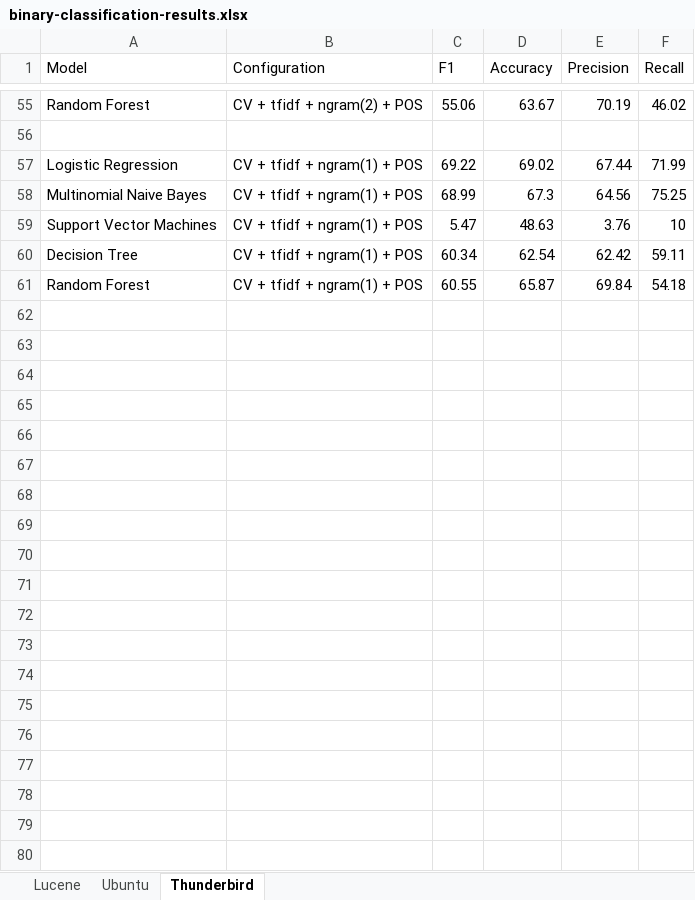
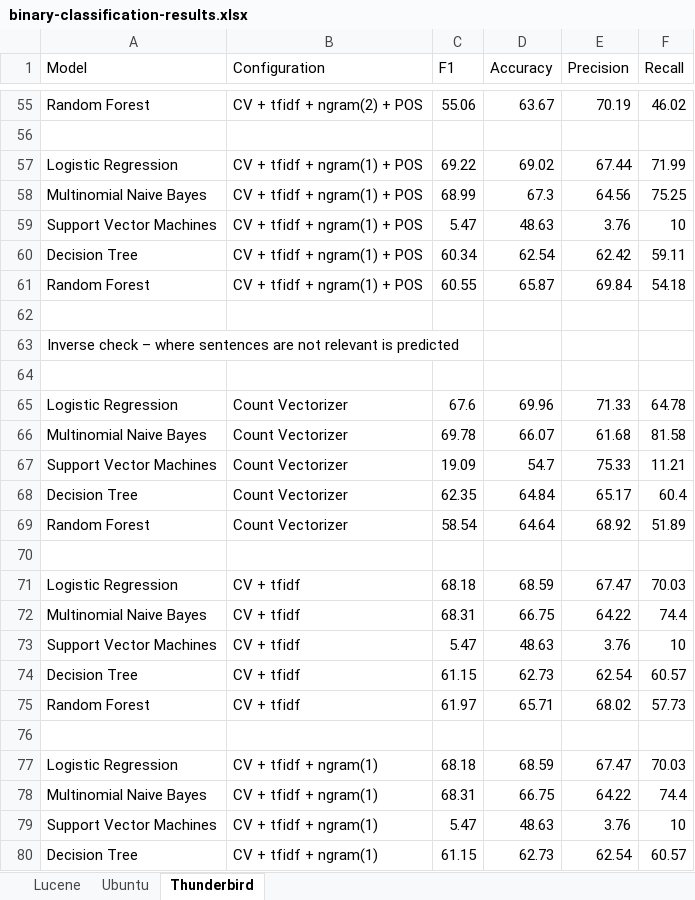
Before and after one commit to ansin218/master-thesis, an Excel workbook: thesis-binary-classification/binary-classification-results.xlsx, sheet Thunderbird, drawn as a sheet; only a part is shown, gaps mark what is left out; values as stored, in another font and other column widths than the file's, no borders; the diff covers the shown part only; the diff names each change by its address in the sheet, - before the commit and + after, or states it on an @@ line.

Commit message:
Added inverse results for Lucene bi-classifier

```diff
--- a/thesis-binary-classification/binary-classification-results.xlsx (sheet Thunderbird)
+++ b/thesis-binary-classification/binary-classification-results.xlsx (sheet Thunderbird)
+row 62: (empty)
+row 63: Inverse check – where sentences are not relevant is predicted
+row 64: (empty)
+row 65: Logistic Regression | Count Vectorizer | 67.6 | 69.96 | 71.33 | 64.78
+row 66: Multinomial Naive Bayes | Count Vectorizer | 69.78 | 66.07 | 61.68 | 81.58
+row 67: Support Vector Machines | Count Vectorizer | 19.09 | 54.7 | 75.33 | 11.21
+row 68: Decision Tree | Count Vectorizer | 62.35 | 64.84 | 65.17 | 60.4
+row 69: Random Forest | Count Vectorizer | 58.54 | 64.64 | 68.92 | 51.89
+row 70: (empty)
+row 71: Logistic Regression | CV + tfidf | 68.18 | 68.59 | 67.47 | 70.03
+row 72: Multinomial Naive Bayes | CV + tfidf | 68.31 | 66.75 | 64.22 | 74.4
+row 73: Support Vector Machines | CV + tfidf | 5.47 | 48.63 | 3.76 | 10
+row 74: Decision Tree | CV + tfidf | 61.15 | 62.73 | 62.54 | 60.57
+row 75: Random Forest | CV + tfidf | 61.97 | 65.71 | 68.02 | 57.73
+row 76: (empty)
+row 77: Logistic Regression | CV + tfidf + ngram(1) | 68.18 | 68.59 | 67.47 | 70.03
+row 78: Multinomial Naive Bayes | CV + tfidf + ngram(1) | 68.31 | 66.75 | 64.22 | 74.4
+row 79: Support Vector Machines | CV + tfidf + ngram(1) | 5.47 | 48.63 | 3.76 | 10
+row 80: Decision Tree | CV + tfidf + ngram(1) | 61.15 | 62.73 | 62.54 | 60.57
```
Also changed, not shown: 43 added rows elsewhere in this sheet, sheet Lucene, sheet Ubuntu, 4 other files.
